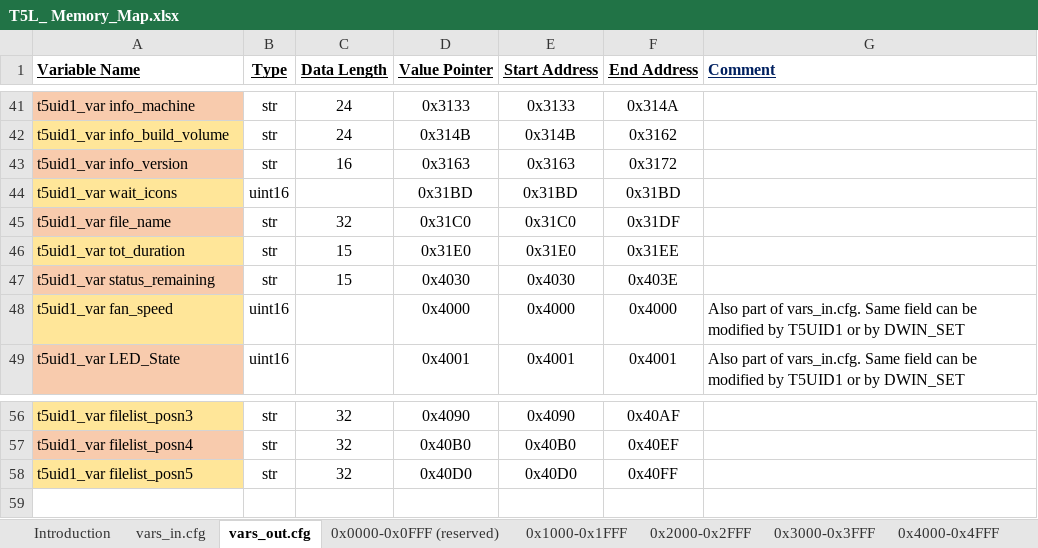
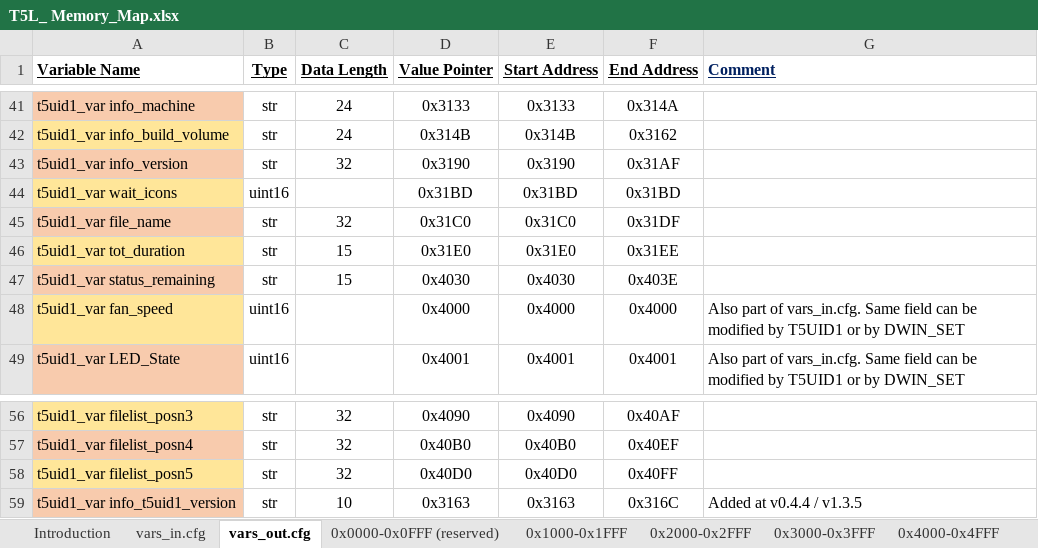
Before and after one commit to Thinkersbluff/DGUS-Reloaded_for_CR6-DWIN-SET_Component, an Excel workbook: project/DGUSTools & References/T5L_ Memory_Map.xlsx, sheet vars_out.cfg, drawn as a sheet; only a part is shown, gaps mark what is left out; values as stored, in another font and other column widths than the file's, no borders; the diff names each change by its address in the sheet, - before the commit and + after, or states it on an @@ line.

Commit message:
Minor bug fixes and enhancements
Raised the version to 0.4.4.
Moved the version number on the Home page and added an information icon, to make it more obvious that there is an Information page and to move the Information button away from the Emergency Shutdown button.
Removed GUI Version and DGUS2 Version from the Information page, since neither value makes sense to the user.
Added t5uid1 version number, which is now branded into vars_out.cfg in Klipper Component version 1.3.5 and subs
Moved the Klipper version number in memory and extended it to 21 characters long, from 16, to display the full value.

```diff
--- a/project/DGUSTools & References/T5L_ Memory_Map.xlsx (sheet vars_out.cfg)
+++ b/project/DGUSTools & References/T5L_ Memory_Map.xlsx (sheet vars_out.cfg)
-C43 (Data Length): 16
+C43 (Data Length): 32
-D43 (Value Pointer): 0x3163
+D43 (Value Pointer): 0x3190
-E43 (Start Address): 0x3163
+E43 (Start Address): 0x3190
-F43 (End Address): 0x3172
+F43 (End Address): 0x31AF
+row 59: t5uid1_var info_t5uid1_version | str | 10 | 0x3163 | 0x3163 | 0x316C | Added at v0.4.4 / v1.3.5
```
Also changed, not shown: sheet 0x3000-0x3FFF, sheet vars_in.cfg, sheet 0x4000-0x4FFF, 13 other files.
